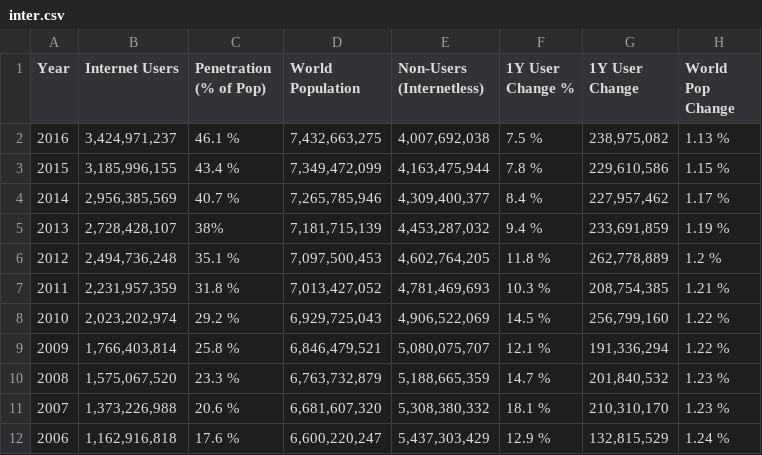
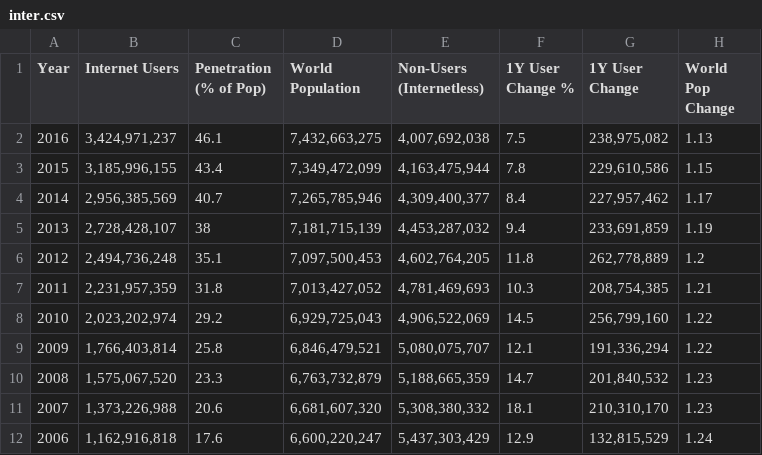
Before and after one commit to AndresAlvarado29/Datasets, a CSV file: inter.csv, drawn as a sheet; only a part is shown; the diff covers the shown part only.

Commit message:
Update inter.csv

```diff
--- a/inter.csv
+++ b/inter.csv
@@ -1,12 +1,12 @@
 Year;Internet Users;Penetration (% of Pop);World Population;Non-Users (Internetless);1Y User Change %;1Y User Change;World Pop Change
-2016;3,424,971,237;46.1 %;7,432,663,275;4,007,692,038;7.5 %;238,975,082;1.13 %
-2015;3,185,996,155;43.4 %;7,349,472,099;4,163,475,944;7.8 %;229,610,586;1.15 %
-2014;2,956,385,569;40.7 %;7,265,785,946;4,309,400,377;8.4 %;227,957,462;1.17 %
-2013;2,728,428,107;38%;7,181,715,139;4,453,287,032;9.4 %;233,691,859;1.19 %
-2012;2,494,736,248;35.1 %;7,097,500,453;4,602,764,205;11.8 %;262,778,889;1.2 %
-2011;2,231,957,359;31.8 %;7,013,427,052;4,781,469,693;10.3 %;208,754,385;1.21 %
-2010;2,023,202,974;29.2 %;6,929,725,043;4,906,522,069;14.5 %;256,799,160;1.22 %
-2009;1,766,403,814;25.8 %;6,846,479,521;5,080,075,707;12.1 %;191,336,294;1.22 %
-2008;1,575,067,520;23.3 %;6,763,732,879;5,188,665,359;14.7 %;201,840,532;1.23 %
-2007;1,373,226,988;20.6 %;6,681,607,320;5,308,380,332;18.1 %;210,310,170;1.23 %
-2006;1,162,916,818;17.6 %;6,600,220,247;5,437,303,429;12.9 %;132,815,529;1.24 %
+2016;3,424,971,237;46.1 ;7,432,663,275;4,007,692,038;7.5 ;238,975,082;1.13
+2015;3,185,996,155;43.4 ;7,349,472,099;4,163,475,944;7.8 ;229,610,586;1.15
+2014;2,956,385,569;40.7 ;7,265,785,946;4,309,400,377;8.4 ;227,957,462;1.17
+2013;2,728,428,107;38;7,181,715,139;4,453,287,032;9.4 ;233,691,859;1.19
+2012;2,494,736,248;35.1 ;7,097,500,453;4,602,764,205;11.8 ;262,778,889;1.2
+2011;2,231,957,359;31.8 ;7,013,427,052;4,781,469,693;10.3 ;208,754,385;1.21
+2010;2,023,202,974;29.2 ;6,929,725,043;4,906,522,069;14.5 ;256,799,160;1.22
+2009;1,766,403,814;25.8 ;6,846,479,521;5,080,075,707;12.1 ;191,336,294;1.22
+2008;1,575,067,520;23.3 ;6,763,732,879;5,188,665,359;14.7 ;201,840,532;1.23
+2007;1,373,226,988;20.6 ;6,681,607,320;5,308,380,332;18.1 ;210,310,170;1.23
+2006;1,162,916,818;17.6 ;6,600,220,247;5,437,303,429;12.9 ;132,815,529;1.24
```
Also changed, not shown: 18 edited cells elsewhere in this file.
